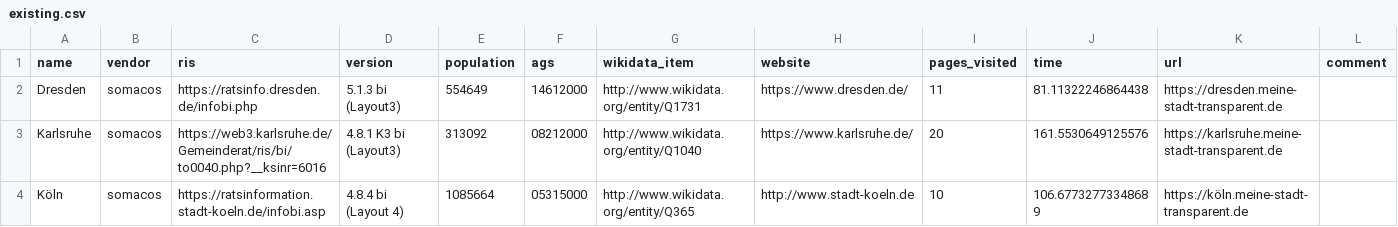
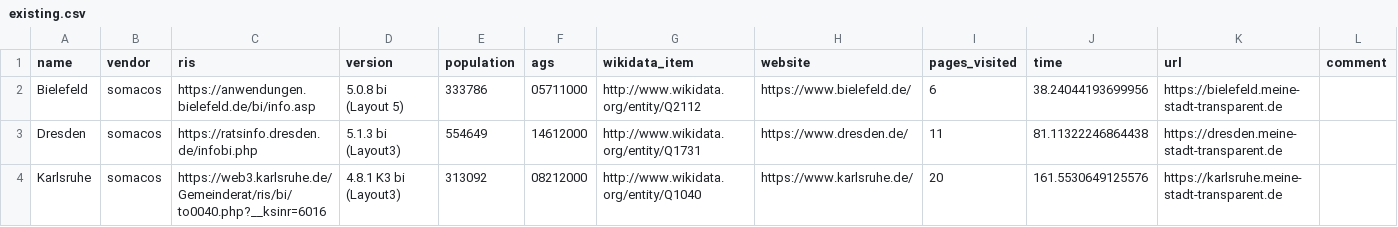
Before and after one commit to stv0g/mst-overview, a CSV file: existing.csv, drawn as a sheet; only a part is shown; the shorter side is filled out with more unchanged rows; the diff names each change by its address in the sheet, - before the commit and + after, or states it on an @@ line.

Commit message:
Add Bielefeld

```diff
--- a/existing.csv
+++ b/existing.csv
+row 2: Bielefeld | somacos | https://anwendungen.bielefeld.de/bi/info.asp | 5.0.8 bi (Layout 5) | 333786 | 05711000 | http://www.wikidata.org/entity/Q2112 | https://www.bielefeld.de/ | 6 | 38.24044193699956 | https://bielefeld.meine-stadt-transparent.de
```
Also changed, not shown: 1 other file.
